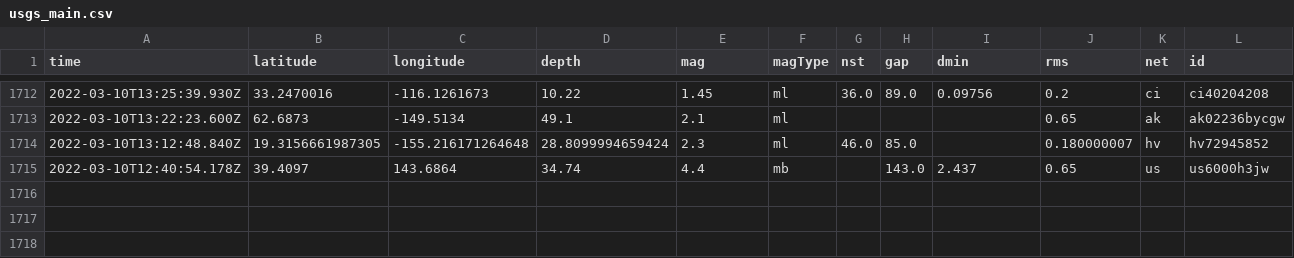
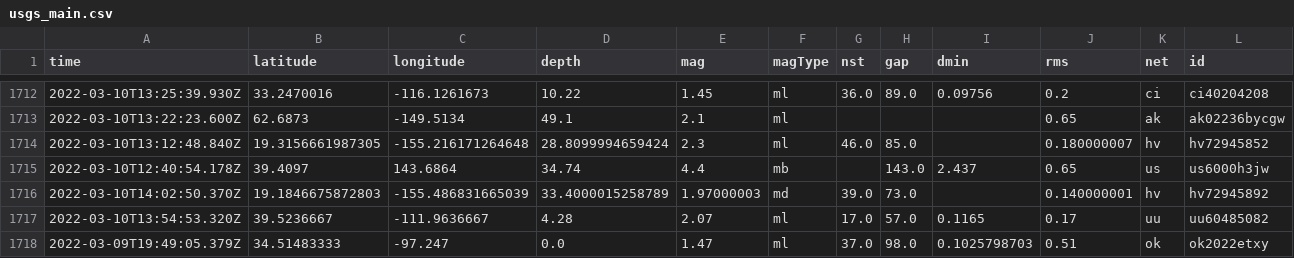
Before and after one commit to profrobwells/nicar22-github-actions, a CSV file: usgs_main.csv, drawn as a sheet; only a part is shown, gaps mark what is left out; rows hold the shown columns only; the diff names each change by its address in the sheet, - before the commit and + after, or states it on an @@ line.

```diff
--- a/usgs_main.csv
+++ b/usgs_main.csv
+row 1716: 2022-03-10T14:02:50.370Z | 19.1846675872803 | -155.486831665039 | 33.4000015258789 | 1.97000003 | md | 39.0 | 73.0 |  | 0.140000001 | hv | hv72945892
+row 1717: 2022-03-10T13:54:53.320Z | 39.5236667 | -111.9636667 | 4.28 | 2.07 | ml | 17.0 | 57.0 | 0.1165 | 0.17 | uu | uu60485082
+row 1718: 2022-03-09T19:49:05.379Z | 34.51483333 | -97.247 | 0.0 | 1.47 | ml | 37.0 | 98.0 | 0.1025798703 | 0.51 | ok | ok2022etxy
```
Also changed, not shown: usgs_current.csv.
